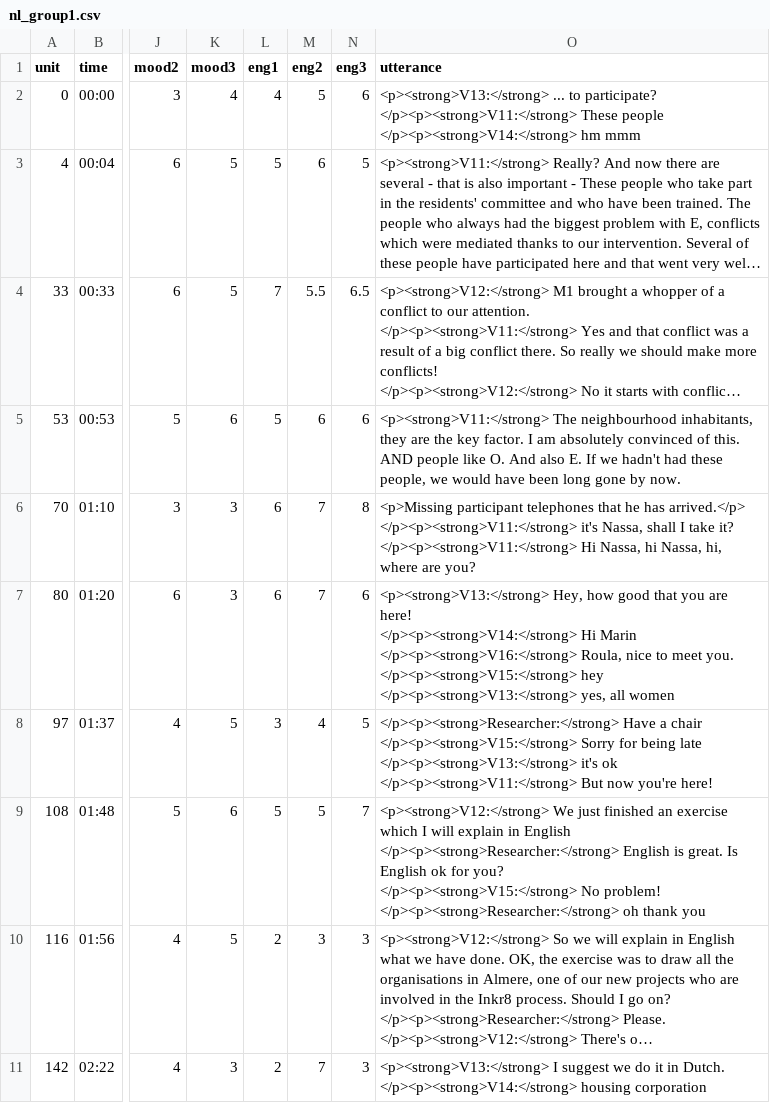
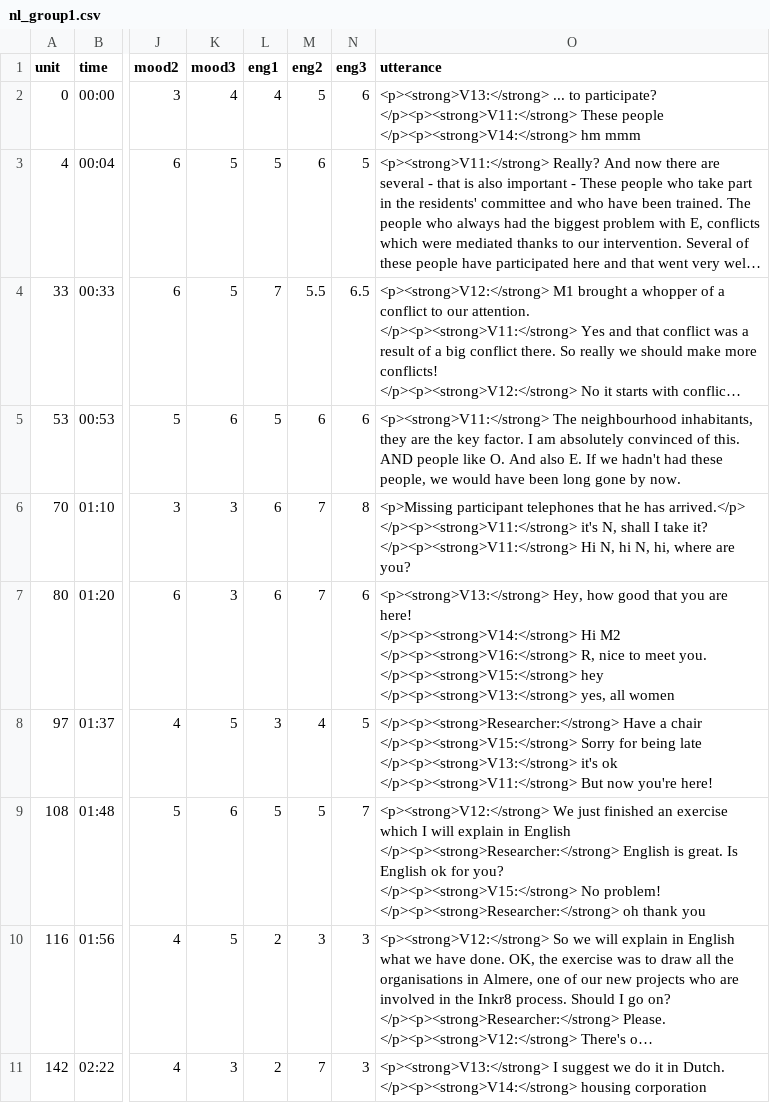
Before and after one commit to BobbyGlennS/space-between-visualisations, a CSV file: nl_group1.csv, drawn as a sheet; only a part is shown, gaps mark what is left out; long unchanged cells end in …; ↵ is a line break in a cell; the diff covers the shown part only; the diff names each change by its address in the sheet, - before the commit and + after, or states it on an @@ line.

```diff
--- a/nl_group1.csv
+++ b/nl_group1.csv
-O6 (utterance): …</p><p><strong>V11:</strong> it's Nassa, shall I take it? ↵ </p><p><strong>V11:</strong> Hi Nassa, hi Nassa, hi, where…
+O6 (utterance): …</p><p><strong>V11:</strong> it's N, shall I take it? ↵ </p><p><strong>V11:</strong> Hi N, hi N, hi, where…
-O7 (utterance): …</p><p><strong>V14:</strong> Hi Marin ↵ </p><p><strong>V16:</strong> Roula, nice to…
+O7 (utterance): …</p><p><strong>V14:</strong> Hi M2 ↵ </p><p><strong>V16:</strong> R, nice to…
```
Also changed, not shown: 2 edited cells elsewhere in this file.
